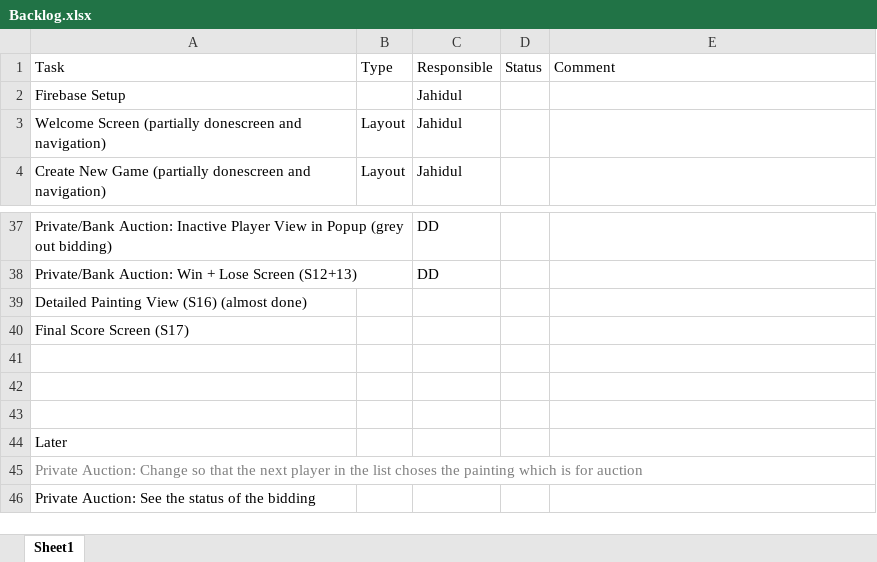
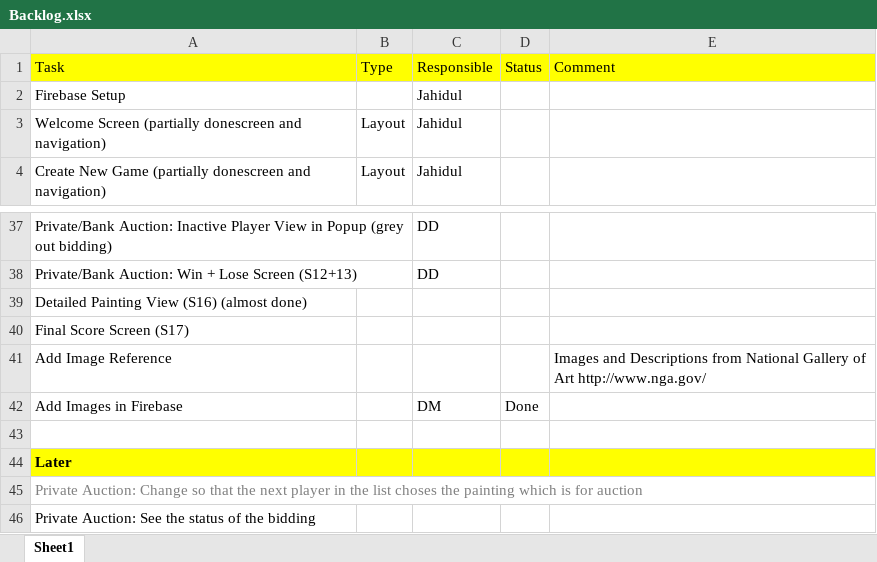
Before and after one commit to adnansakel/DH2642, an Excel workbook: Documentation/Backlog.xlsx, sheet Sheet1, drawn as a sheet; only a part is shown, gaps mark what is left out; values as stored, in another font and other column widths than the file's, no borders; the diff names each change by its address in the sheet, - before the commit and + after, or states it on an @@ line.

Commit message:
Updated Backlog and Images Excel. Added 10 paintings in firebase

```diff
--- a/Documentation/Backlog.xlsx (sheet Sheet1)
+++ b/Documentation/Backlog.xlsx (sheet Sheet1)
-A1:E1 fill: none
+A1:E1 fill: #FFFF00
-row 41: (empty)
+row 41: Add Image Reference |  |  |  | Images and Descriptions from National Gallery of Art http://www.nga.gov/
-row 42: (empty)
+row 42: Add Images in Firebase |  | DM | Done
-A44:E44 fill: none
+A44:E44 fill: #FFFF00
-A44 bold: off
+A44 bold: on
```
Also changed, not shown: Documentation/Images.xlsx.
